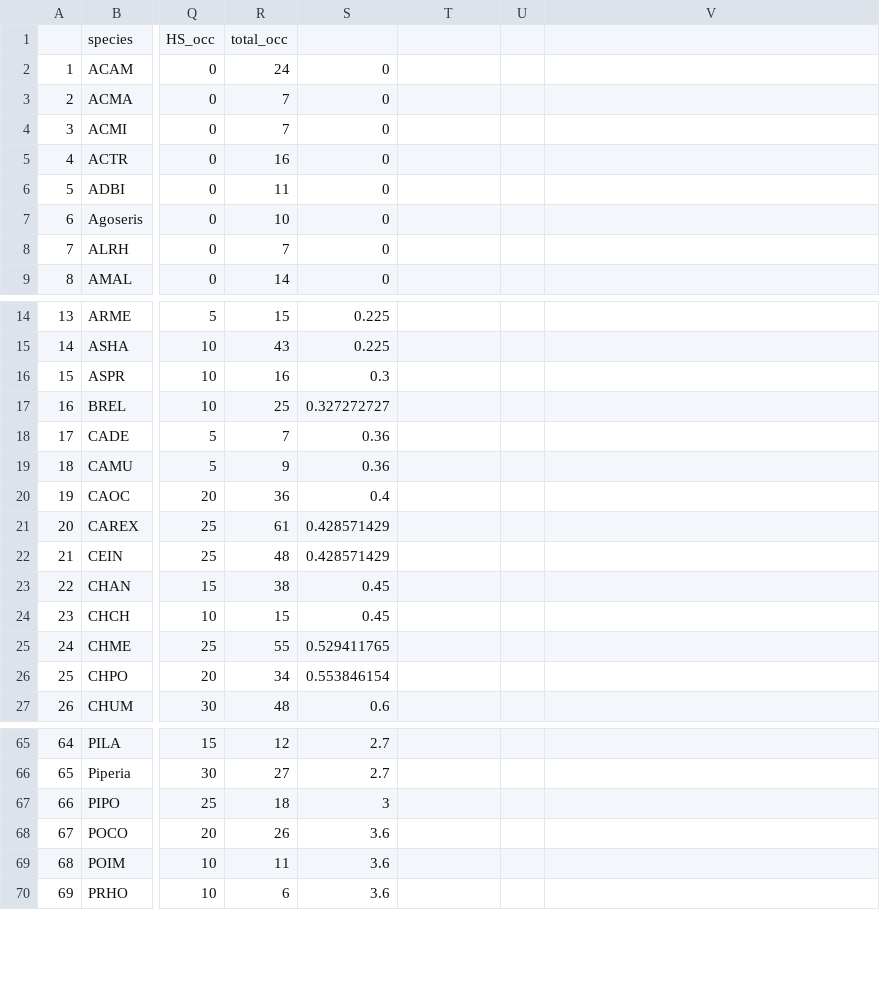
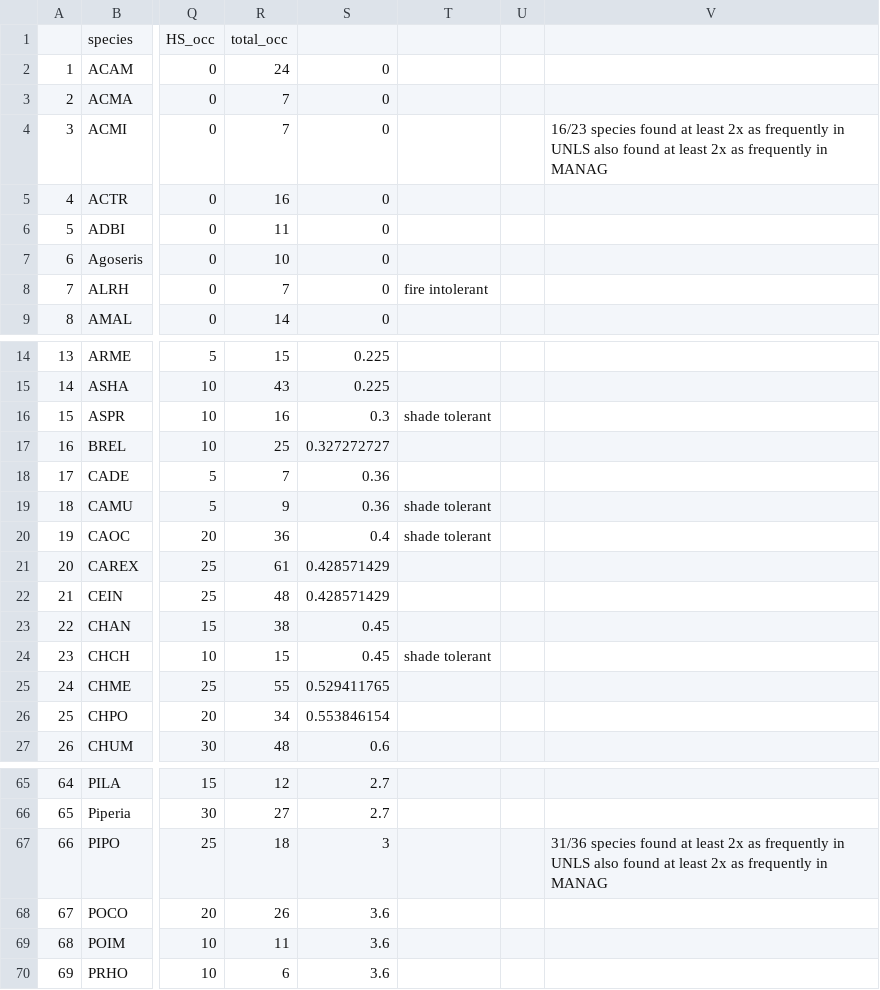
Before and after one commit to cadlam/Fire_mosaics, a CSV file: output/print_occ_table_11-16.csv, drawn as a sheet; only a part is shown, gaps mark what is left out; the diff names each change by its address in the sheet, - before the commit and + after, or states it on an @@ line.

```diff
--- a/output/print_occ_table_11-16.csv
+++ b/output/print_occ_table_11-16.csv
-V4: (empty)
+V4: 16/23 species found at least 2x as frequently in UNLS also found at least 2x as frequently in MANAG
-T8: (empty)
+T8: fire intolerant
-T16: (empty)
+T16: shade tolerant
-T19:T20: (empty)
+T19:T20: shade tolerant
-T24: (empty)
+T24: shade tolerant
-V67: (empty)
+V67: 31/36 species found at least 2x as frequently in UNLS also found at least 2x as frequently in MANAG
```
Also changed, not shown: data/plant_data.csv, data/plant_list.csv, 8 other files.
